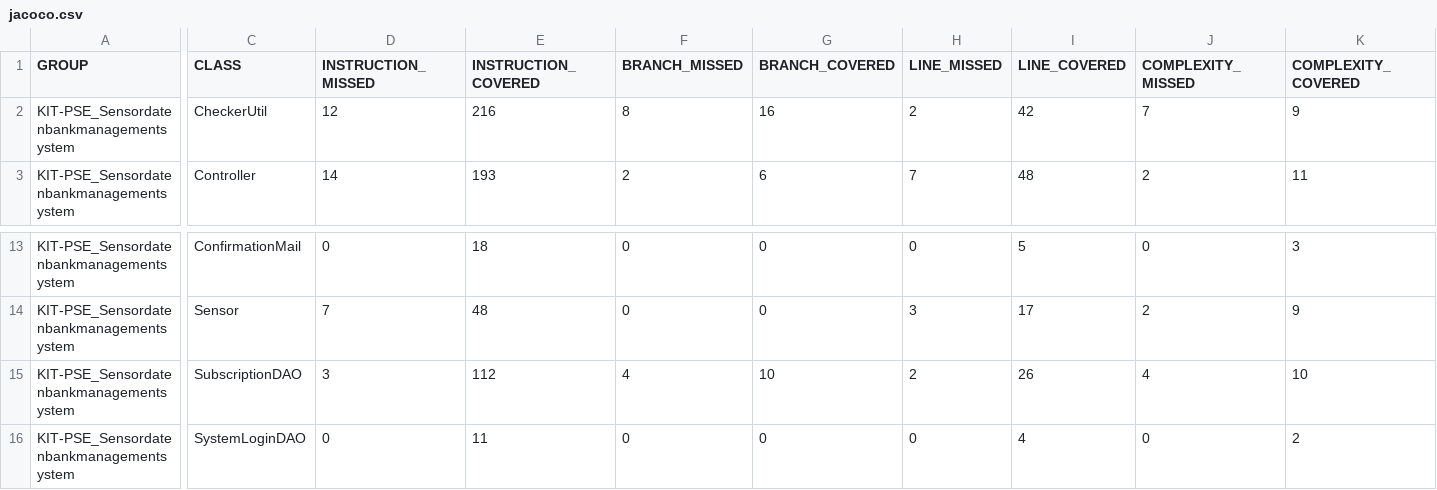
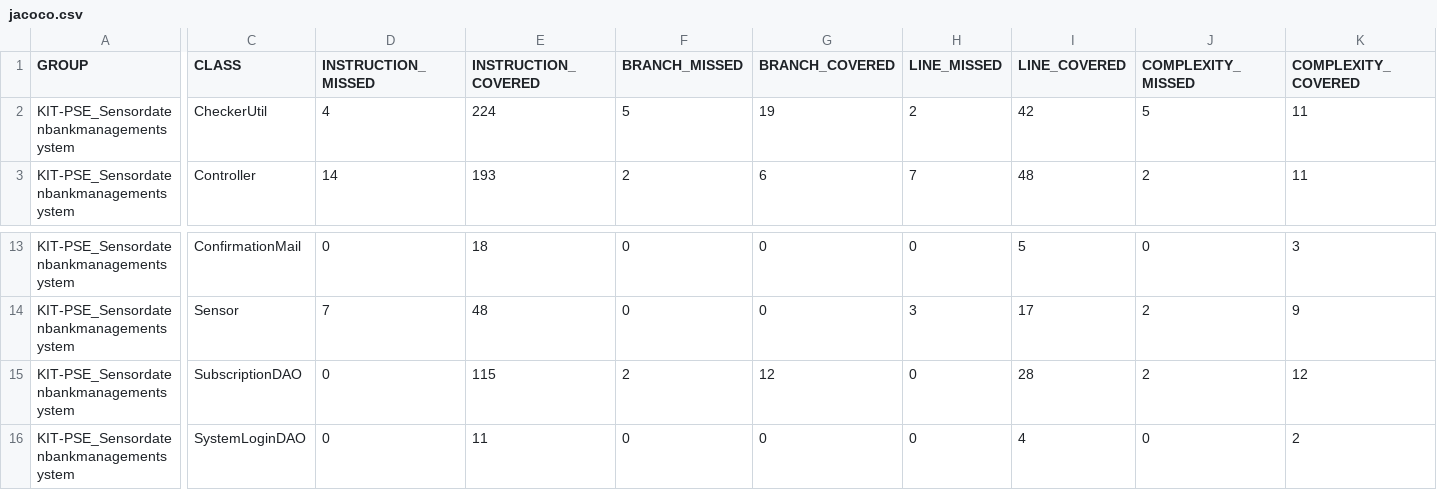
Before and after one commit to cadivus/KIT-PSE_Sensordatenbankmanagementsystem, a CSV file: notification/target/site/jacoco/jacoco.csv, drawn as a sheet; only a part is shown, gaps mark what is left out; the diff names each change by its address in the sheet, - before the commit and + after, or states it on an @@ line.

```diff
--- a/notification/target/site/jacoco/jacoco.csv
+++ b/notification/target/site/jacoco/jacoco.csv
-D2 (INSTRUCTION_MISSED): 12
+D2 (INSTRUCTION_MISSED): 4
-E2 (INSTRUCTION_COVERED): 216
+E2 (INSTRUCTION_COVERED): 224
-F2 (BRANCH_MISSED): 8
+F2 (BRANCH_MISSED): 5
-G2 (BRANCH_COVERED): 16
+G2 (BRANCH_COVERED): 19
-J2 (COMPLEXITY_MISSED): 7
+J2 (COMPLEXITY_MISSED): 5
-K2 (COMPLEXITY_COVERED): 9
+K2 (COMPLEXITY_COVERED): 11
-D15 (INSTRUCTION_MISSED): 3
+D15 (INSTRUCTION_MISSED): 0
-E15 (INSTRUCTION_COVERED): 112
+E15 (INSTRUCTION_COVERED): 115
-F15 (BRANCH_MISSED): 4
+F15 (BRANCH_MISSED): 2
-G15 (BRANCH_COVERED): 10
+G15 (BRANCH_COVERED): 12
-H15 (LINE_MISSED): 2
+H15 (LINE_MISSED): 0
-I15 (LINE_COVERED): 26
+I15 (LINE_COVERED): 28
-J15 (COMPLEXITY_MISSED): 4
+J15 (COMPLEXITY_MISSED): 2
-K15 (COMPLEXITY_COVERED): 10
+K15 (COMPLEXITY_COVERED): 12
```
Also changed, not shown: 36 other files.
